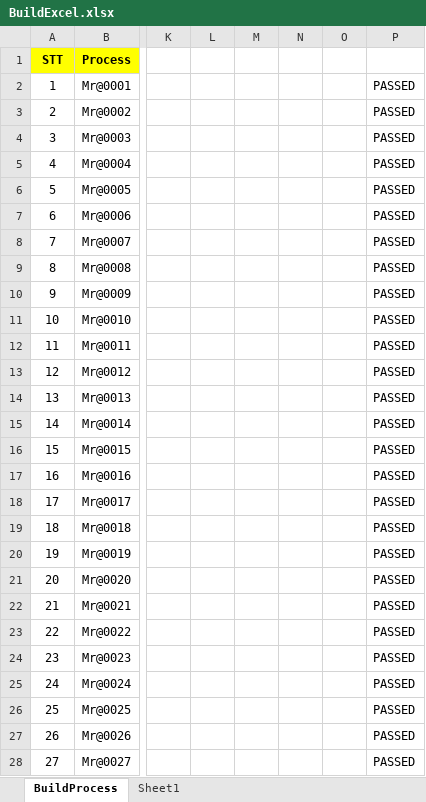
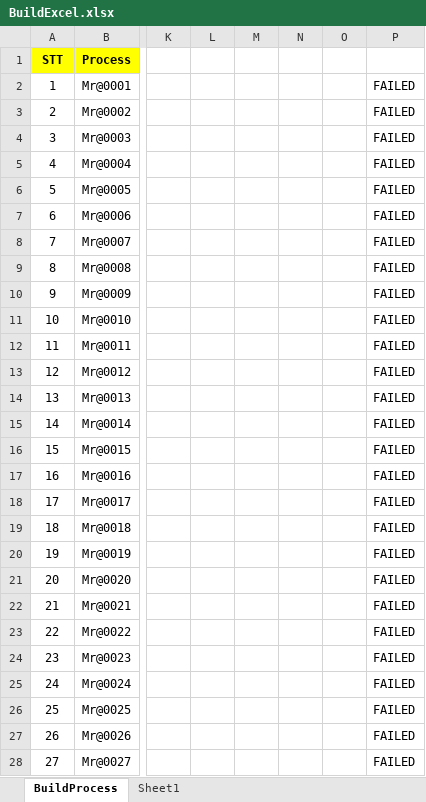
Before and after one commit to vanvu97/Old-POM-Factory, an Excel workbook: UCProject/src/data/BuildExcel.xlsx, sheet BuildProcess, drawn as a sheet; only a part is shown, gaps mark what is left out; values as stored, in another font and other column widths than the file's, no borders; the diff covers the shown part only; the diff names each change by its address in the sheet, - before the commit and + after, or states it on an @@ line.

```diff
--- a/UCProject/src/data/BuildExcel.xlsx (sheet BuildProcess)
+++ b/UCProject/src/data/BuildExcel.xlsx (sheet BuildProcess)
-P2:P28: PASSED
+P2:P28: FAILED
```
Also changed, not shown: 172 edited cells elsewhere in this sheet, UCProject/src/data/CustomerExcel.xlsx, 37 other files.
